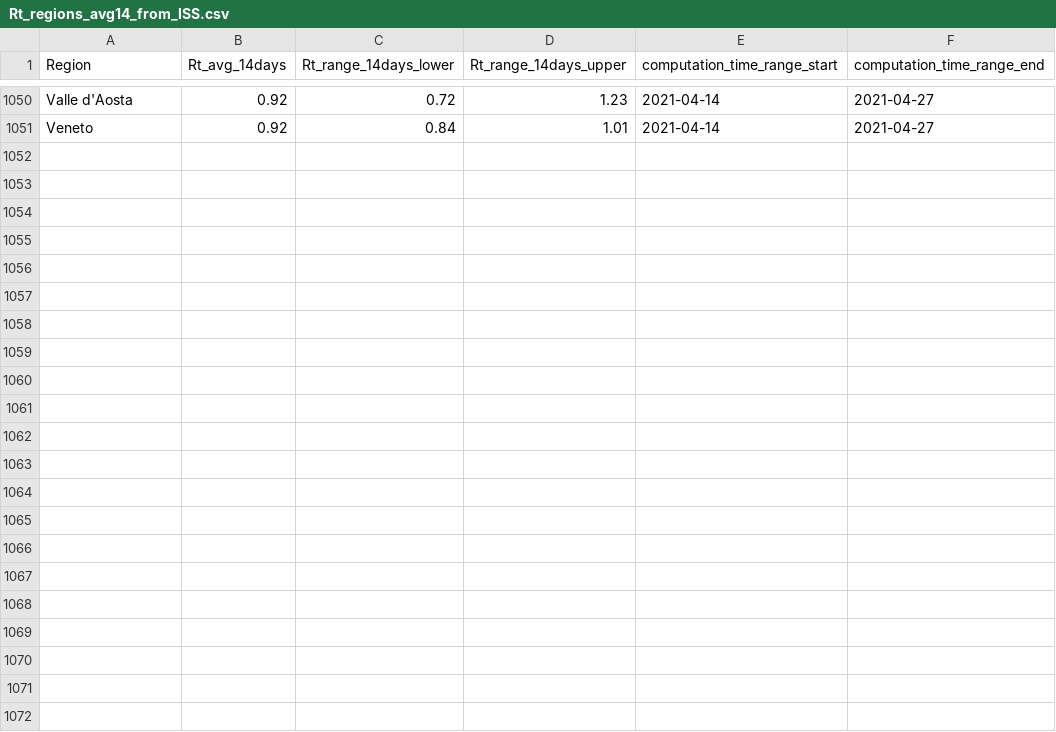
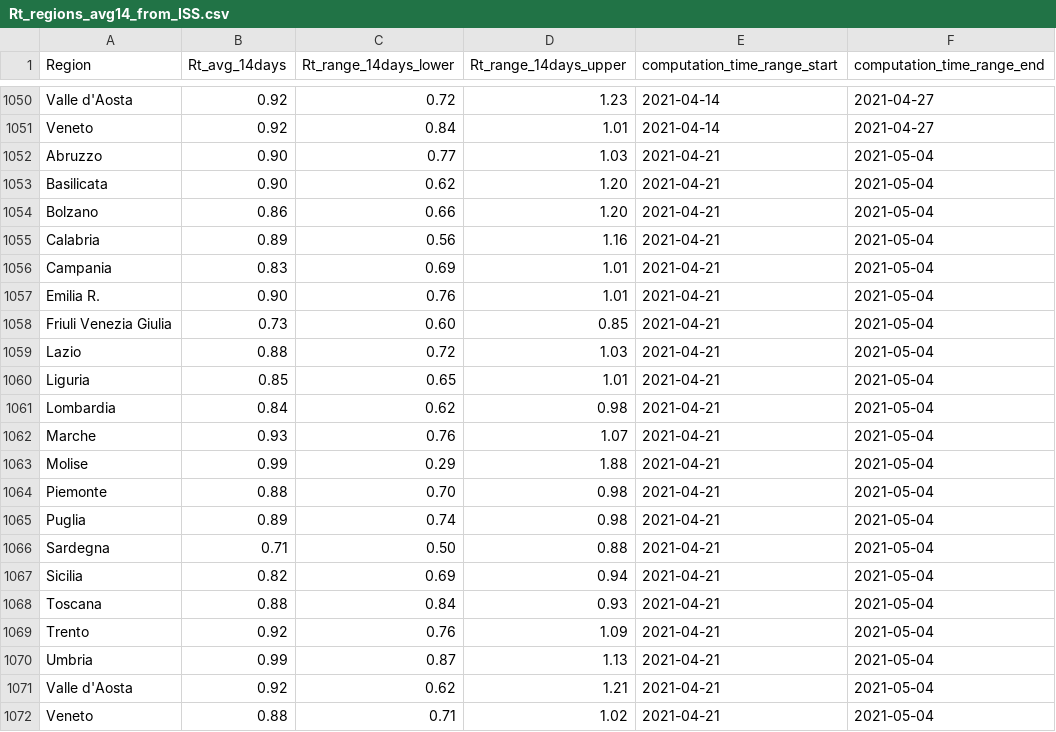
Before and after one commit to tomorrowdata/COVID-19, a CSV file: data/sources/Rt_regions_avg14_from_ISS.csv, drawn as a sheet; only a part is shown, gaps mark what is left out; the diff names each change by its address in the sheet, - before the commit and + after, or states it on an @@ line.

```diff
--- a/data/sources/Rt_regions_avg14_from_ISS.csv
+++ b/data/sources/Rt_regions_avg14_from_ISS.csv
+row 1052: Abruzzo | 0.90 | 0.77 | 1.03 | 2021-04-21 | 2021-05-04
+row 1053: Basilicata | 0.90 | 0.62 | 1.20 | 2021-04-21 | 2021-05-04
+row 1054: Bolzano | 0.86 | 0.66 | 1.20 | 2021-04-21 | 2021-05-04
+row 1055: Calabria | 0.89 | 0.56 | 1.16 | 2021-04-21 | 2021-05-04
+row 1056: Campania | 0.83 | 0.69 | 1.01 | 2021-04-21 | 2021-05-04
+row 1057: Emilia R. | 0.90 | 0.76 | 1.01 | 2021-04-21 | 2021-05-04
+row 1058: Friuli Venezia Giulia | 0.73 | 0.60 | 0.85 | 2021-04-21 | 2021-05-04
+row 1059: Lazio | 0.88 | 0.72 | 1.03 | 2021-04-21 | 2021-05-04
+row 1060: Liguria | 0.85 | 0.65 | 1.01 | 2021-04-21 | 2021-05-04
+row 1061: Lombardia | 0.84 | 0.62 | 0.98 | 2021-04-21 | 2021-05-04
+row 1062: Marche | 0.93 | 0.76 | 1.07 | 2021-04-21 | 2021-05-04
+row 1063: Molise | 0.99 | 0.29 | 1.88 | 2021-04-21 | 2021-05-04
+row 1064: Piemonte | 0.88 | 0.70 | 0.98 | 2021-04-21 | 2021-05-04
+row 1065: Puglia | 0.89 | 0.74 | 0.98 | 2021-04-21 | 2021-05-04
+row 1066: Sardegna | 0.71 | 0.50 | 0.88 | 2021-04-21 | 2021-05-04
+row 1067: Sicilia | 0.82 | 0.69 | 0.94 | 2021-04-21 | 2021-05-04
+row 1068: Toscana | 0.88 | 0.84 | 0.93 | 2021-04-21 | 2021-05-04
+row 1069: Trento | 0.92 | 0.76 | 1.09 | 2021-04-21 | 2021-05-04
+row 1070: Umbria | 0.99 | 0.87 | 1.13 | 2021-04-21 | 2021-05-04
+row 1071: Valle d'Aosta | 0.92 | 0.62 | 1.21 | 2021-04-21 | 2021-05-04
+row 1072: Veneto | 0.88 | 0.71 | 1.02 | 2021-04-21 | 2021-05-04
```
Also changed, not shown: data/sources/Rt_from_ISS.csv, 1 other file.
